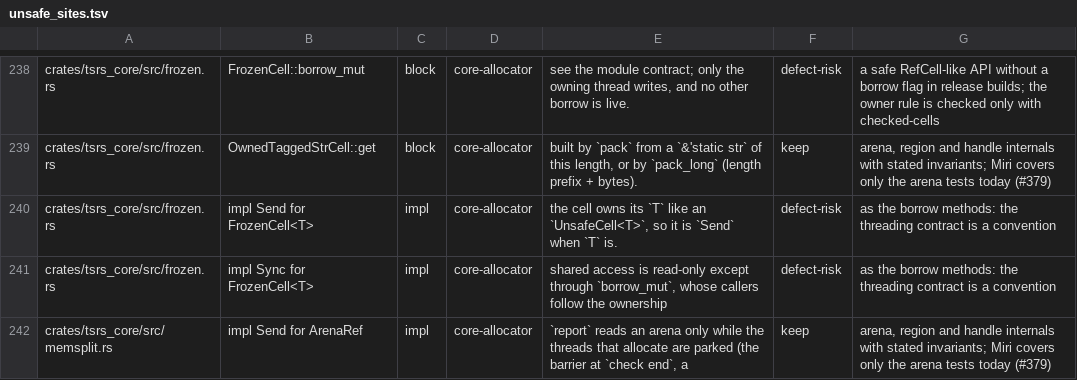
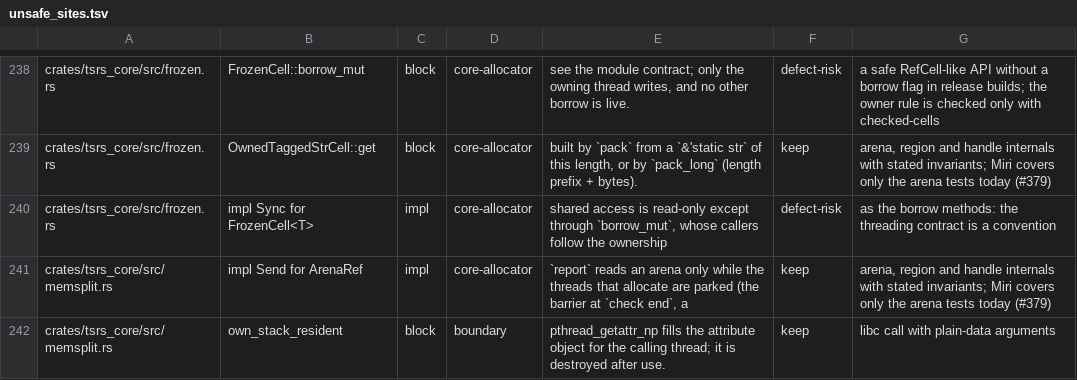
Before and after one commit to oxc-project/tsrs, a TSV file: tools/lint/unsafe_sites.tsv, drawn as a sheet; only a part is shown, gaps mark what is left out; the shorter side is filled out with more unchanged rows; the diff names each change by its address in the sheet, - before the commit and + after, or states it on an @@ line.

Commit message:
refactor(core): infer Send for FrozenCell

```diff
--- a/tools/lint/unsafe_sites.tsv
+++ b/tools/lint/unsafe_sites.tsv
-row 240: crates/tsrs_core/src/frozen.rs | impl Send for FrozenCell<T> | impl | core-allocator | the cell owns its `T` like an `UnsafeCell<T>`, so it is `Send` when `T` is. | defect-risk | as the borrow methods: the threading contract is a convention
```
Also changed, not shown: 3 other files.
